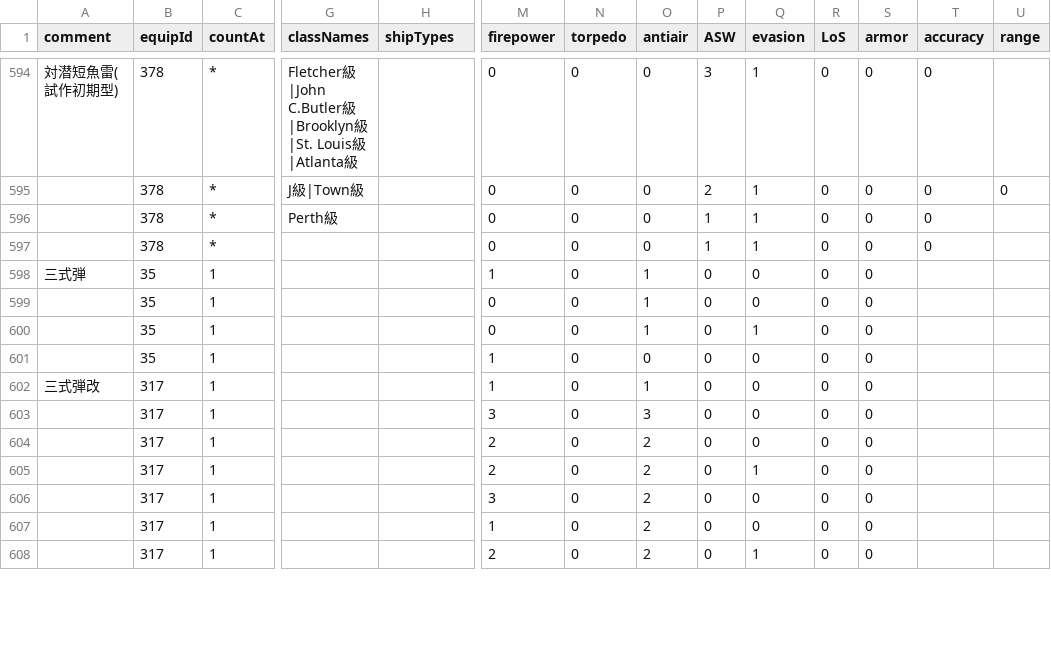
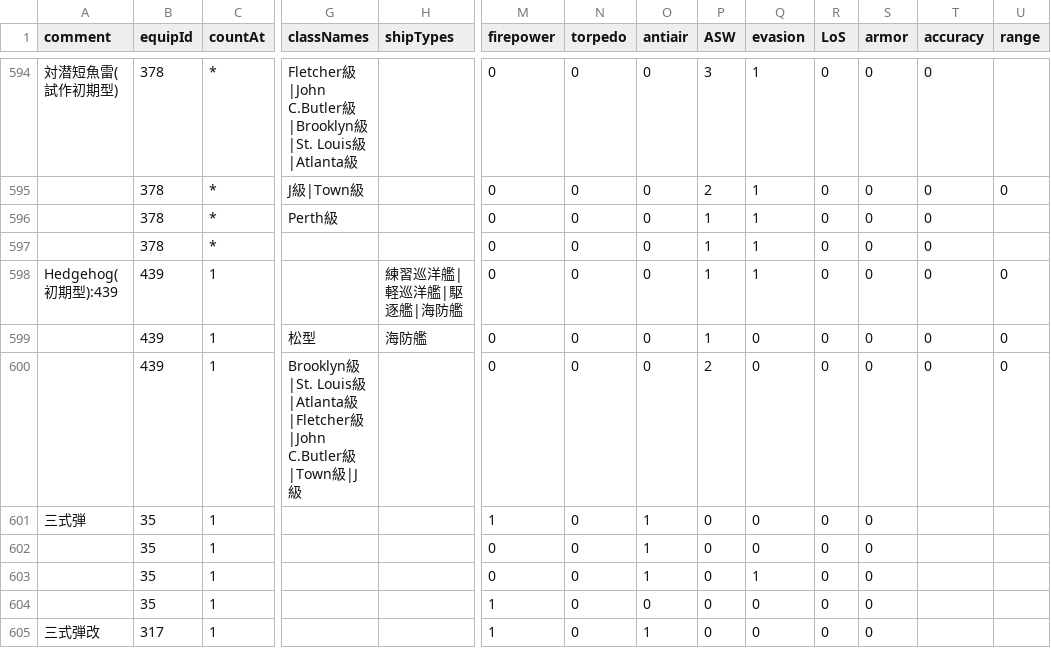
Before and after one commit to thisleaf/thisleaf.github.io, a CSV file: data/kancolle_equipbonus.csv, drawn as a sheet; only a part is shown, gaps mark what is left out; the shorter side is filled out with more unchanged rows; rows hold the shown columns only; the diff names each change by its address in the sheet, - before the commit and + after, or states it on an @@ line.

Commit message:
csvの更新
追加: Hedgehog(初期型)
装備ボーナスの更新
敵艦のよみがなを追加

```diff
--- a/data/kancolle_equipbonus.csv
+++ b/data/kancolle_equipbonus.csv
+row 598: Hedgehog(初期型):439 | 439 | 1 |  | 練習巡洋艦|軽巡洋艦|駆逐艦|海防艦 | 0 | 0 | 0 | 1 | 1 | 0 | 0 | 0 | 0
+row 599:  | 439 | 1 | 松型 | 海防艦 | 0 | 0 | 0 | 1 | 0 | 0 | 0 | 0 | 0
+row 600:  | 439 | 1 | Brooklyn級|St. Louis級|Atlanta級|Fletcher級|John C.Butler級|Town級|J級 |  | 0 | 0 | 0 | 2 | 0 | 0 | 0 | 0 | 0
```
Also changed, not shown: data/kancolle_equipment.csv, data/kancolle_shiplist.csv, 1 other file.
